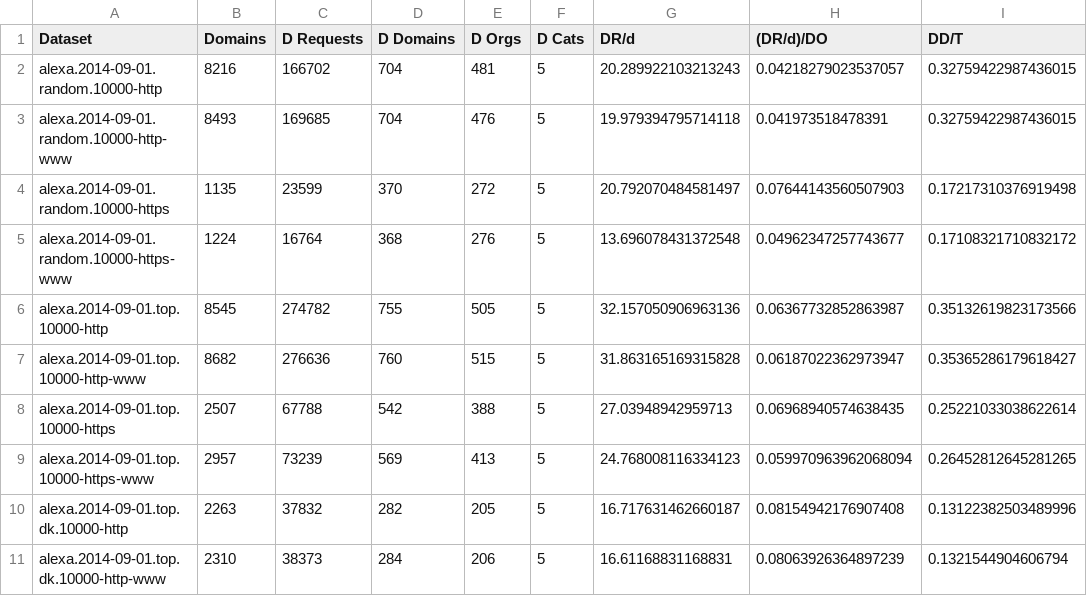
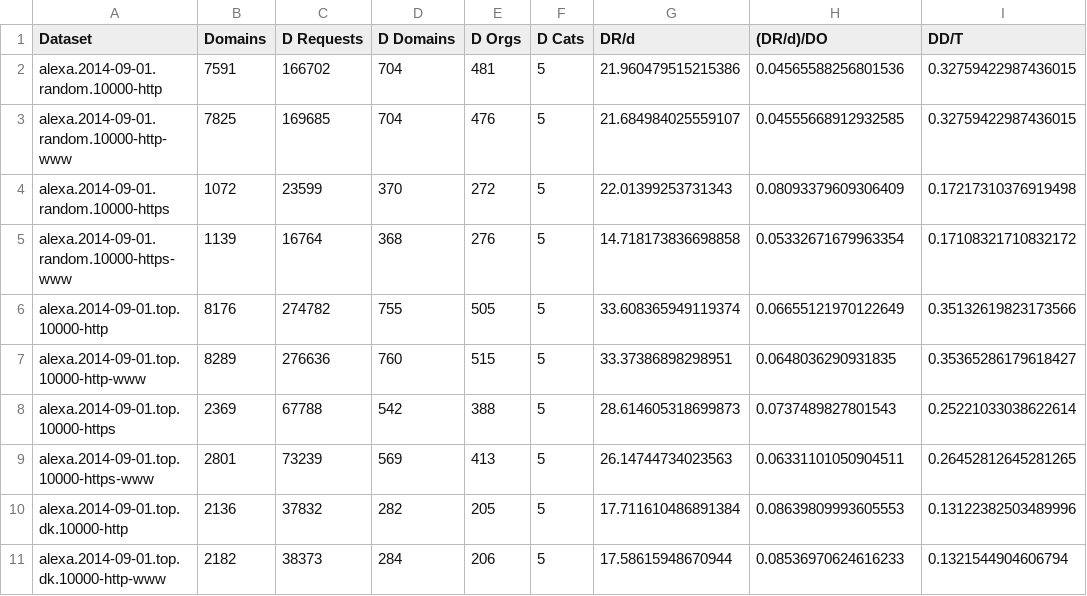
Before and after one commit to joelpurra/more-tracked-paper, a TSV file: report/datasets.non-failed.disconnect.counts.sorted.tsv, drawn as a sheet; only a part is shown; the diff covers the shown part only; the diff names each change by its address in the sheet, - before the commit and + after, or states it on an @@ line.

Commit message:
Use domain counts for domains with matching requests

```diff
--- a/report/datasets.non-failed.disconnect.counts.sorted.tsv
+++ b/report/datasets.non-failed.disconnect.counts.sorted.tsv
-B2 (Domains): 8216
+B2 (Domains): 7591
-G2 (DR/d): 20.289922103213243
+G2 (DR/d): 21.960479515215386
-H2 ((DR/d)/DO): 0.04218279023537057
+H2 ((DR/d)/DO): 0.04565588256801536
-B3 (Domains): 8493
+B3 (Domains): 7825
-G3 (DR/d): 19.979394795714118
+G3 (DR/d): 21.684984025559107
-H3 ((DR/d)/DO): 0.041973518478391
+H3 ((DR/d)/DO): 0.04555668912932585
-B4 (Domains): 1135
+B4 (Domains): 1072
-G4 (DR/d): 20.792070484581497
+G4 (DR/d): 22.01399253731343
-H4 ((DR/d)/DO): 0.07644143560507903
+H4 ((DR/d)/DO): 0.08093379609306409
-B5 (Domains): 1224
+B5 (Domains): 1139
-G5 (DR/d): 13.696078431372548
+G5 (DR/d): 14.718173836698858
-H5 ((DR/d)/DO): 0.04962347257743677
+H5 ((DR/d)/DO): 0.05332671679963354
-B6 (Domains): 8545
+B6 (Domains): 8176
-G6 (DR/d): 32.157050906963136
+G6 (DR/d): 33.608365949119374
-H6 ((DR/d)/DO): 0.06367732852863987
+H6 ((DR/d)/DO): 0.06655121970122649
-B7 (Domains): 8682
+B7 (Domains): 8289
-G7 (DR/d): 31.863165169315828
+G7 (DR/d): 33.37386898298951
-H7 ((DR/d)/DO): 0.06187022362973947
+H7 ((DR/d)/DO): 0.0648036290931835
-B8 (Domains): 2507
+B8 (Domains): 2369
-G8 (DR/d): 27.03948942959713
+G8 (DR/d): 28.614605318699873
-H8 ((DR/d)/DO): 0.06968940574638435
+H8 ((DR/d)/DO): 0.0737489827801543
-B9 (Domains): 2957
+B9 (Domains): 2801
-G9 (DR/d): 24.768008116334123
+G9 (DR/d): 26.14744734023563
-H9 ((DR/d)/DO): 0.059970963962068094
+H9 ((DR/d)/DO): 0.06331101050904511
-B10 (Domains): 2263
+B10 (Domains): 2136
-G10 (DR/d): 16.717631462660187
+G10 (DR/d): 17.711610486891384
-H10 ((DR/d)/DO): 0.08154942176907408
+H10 ((DR/d)/DO): 0.08639809993605553
-B11 (Domains): 2310
+B11 (Domains): 2182
-G11 (DR/d): 16.61168831168831
+G11 (DR/d): 17.58615948670944
-H11 ((DR/d)/DO): 0.08063926364897239
+H11 ((DR/d)/DO): 0.08536970624616233
```
Also changed, not shown: 129 edited cells elsewhere in this file, report/datasets.non-failed.disconnect.domains.coverage.external.google.sorted.tsv, report/datasets.non-failed.disconnect.domains.coverage.external.sorted.tsv, 6 other files.
